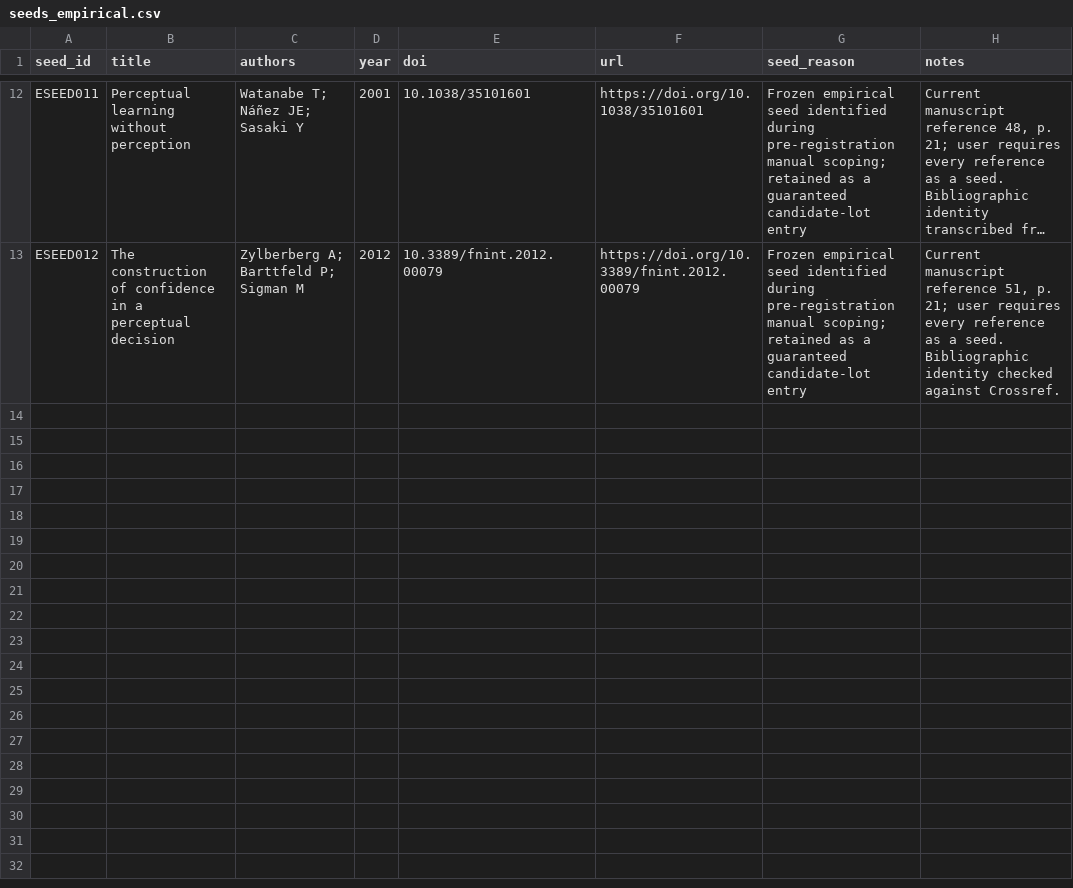
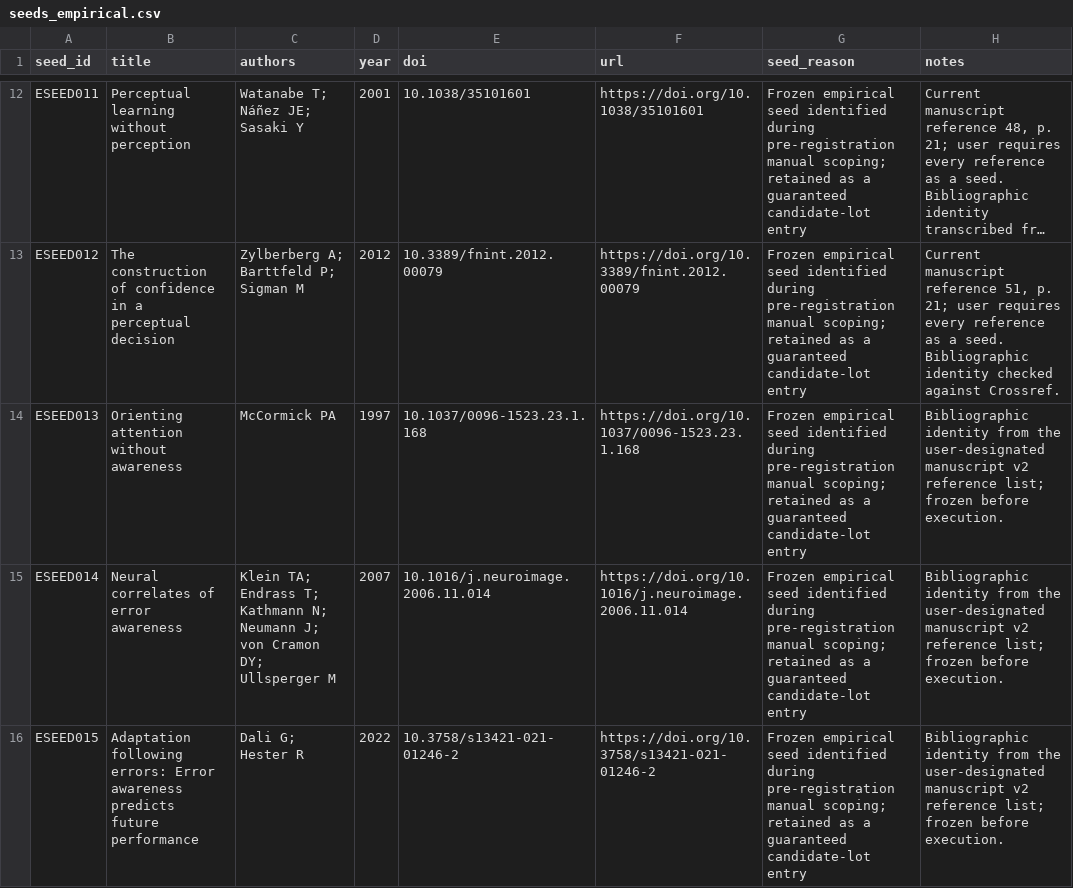
Before and after one commit to Lossfunk/consciousness-sweep, a CSV file: science/seeds_empirical.csv, drawn as a sheet; only a part is shown, gaps mark what is left out; long unchanged cells end in …; the diff covers the shown part only; the diff names each change by its address in the sheet, - before the commit and + after, or states it on an @@ line.

```diff
--- a/science/seeds_empirical.csv
+++ b/science/seeds_empirical.csv
+row 14: ESEED013 | Orienting attention without awareness | McCormick PA | 1997 | 10.1037/0096-1523.23.1.168 | https://doi.org/10.1037/0096-1523.23.1.168 | Frozen empirical seed identified during pre-registration manual scoping; retained as a guaranteed candidate-lot entry | Bibliographic identity from the user-designated manuscript v2 reference list; frozen before execution.
+row 15: ESEED014 | Neural correlates of error awareness | Klein TA; Endrass T; Kathmann N; Neumann J; von Cramon DY; Ullsperger M | 2007 | 10.1016/j.neuroimage.2006.11.014 | https://doi.org/10.1016/j.neuroimage.2006.11.014 | Frozen empirical seed identified during pre-registration manual scoping; retained as a guaranteed candidate-lot entry | Bibliographic identity from the user-designated manuscript v2 reference list; frozen before execution.
+row 16: ESEED015 | Adaptation following errors: Error awareness predicts future performance | Dali G; Hester R | 2022 | 10.3758/s13421-021-01246-2 | https://doi.org/10.3758/s13421-021-01246-2 | Frozen empirical seed identified during pre-registration manual scoping; retained as a guaranteed candidate-lot entry | Bibliographic identity from the user-designated manuscript v2 reference list; frozen before execution.
```
Also changed, not shown: 3 added rows elsewhere in this file, 36 other files.
